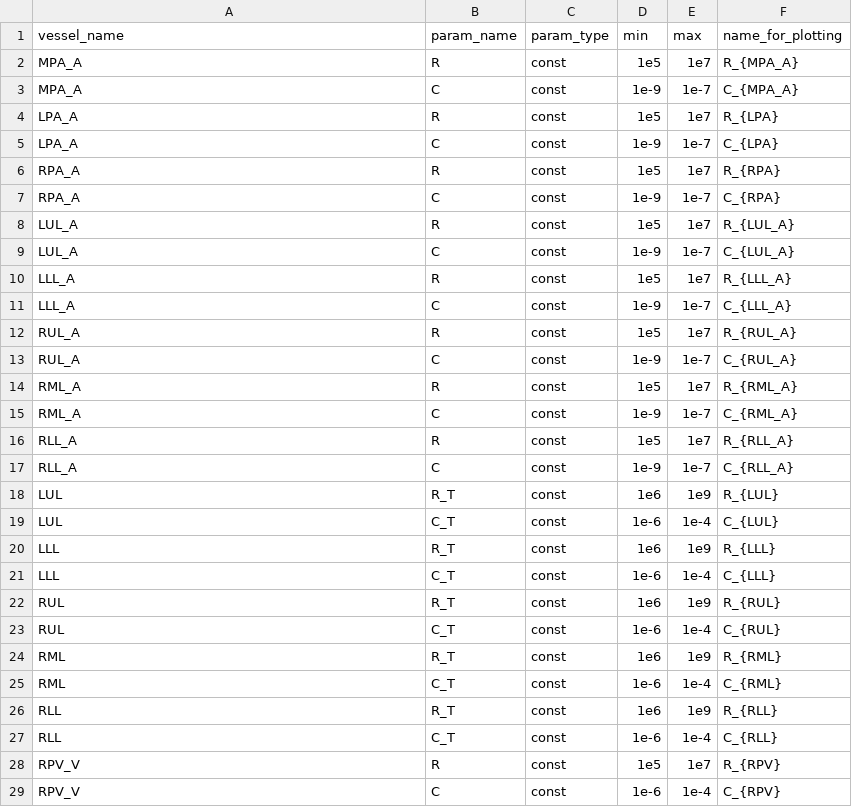
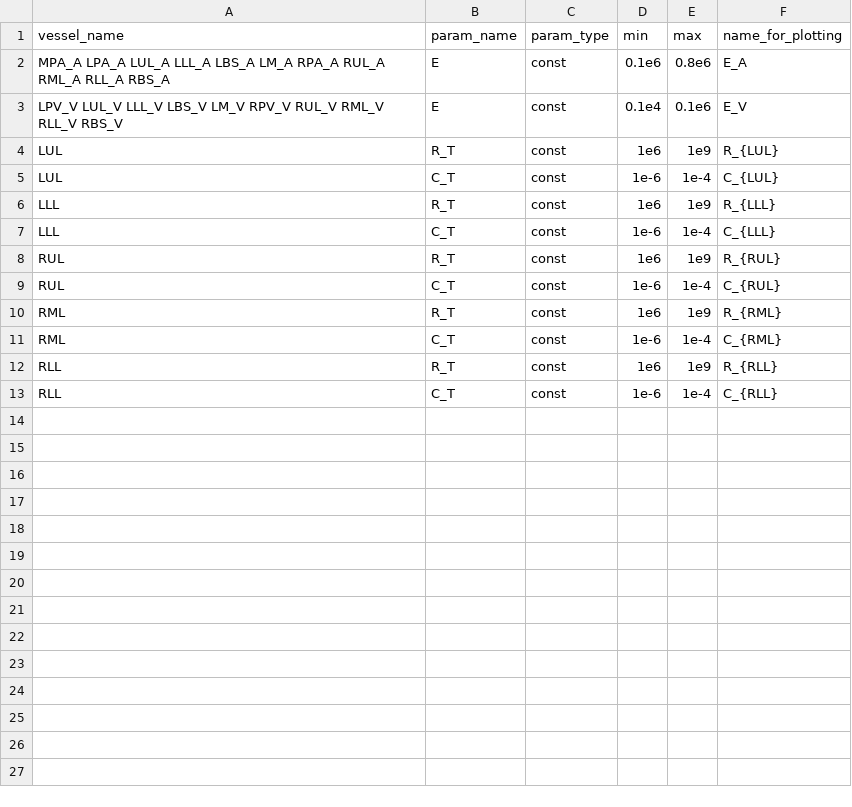
Before and after one commit to FinbarArgus/circulatory_autogen, a CSV file: resources/lung_ROM_params_for_id.csv, drawn as a sheet; removed rows and columns are numbered as before the commit, all else as after; the diff names each change by its address in the sheet, - before the commit and + after, or states it on an @@ line.

```diff
--- a/resources/lung_ROM_params_for_id.csv
+++ b/resources/lung_ROM_params_for_id.csv
-row 2: MPA_A | R | const | 1e5 | 1e7 | R_{MPA_A}
-row 3: MPA_A | C | const | 1e-9 | 1e-7 | C_{MPA_A}
-row 4: LPA_A | R | const | 1e5 | 1e7 | R_{LPA}
-row 5: LPA_A | C | const | 1e-9 | 1e-7 | C_{LPA}
-row 6: RPA_A | R | const | 1e5 | 1e7 | R_{RPA}
-row 7: RPA_A | C | const | 1e-9 | 1e-7 | C_{RPA}
-row 8: LUL_A | R | const | 1e5 | 1e7 | R_{LUL_A}
-row 9: LUL_A | C | const | 1e-9 | 1e-7 | C_{LUL_A}
-row 10: LLL_A | R | const | 1e5 | 1e7 | R_{LLL_A}
-row 11: LLL_A | C | const | 1e-9 | 1e-7 | C_{LLL_A}
-row 12: RUL_A | R | const | 1e5 | 1e7 | R_{RUL_A}
-row 13: RUL_A | C | const | 1e-9 | 1e-7 | C_{RUL_A}
-row 14: RML_A | R | const | 1e5 | 1e7 | R_{RML_A}
-row 15: RML_A | C | const | 1e-9 | 1e-7 | C_{RML_A}
-row 16: RLL_A | R | const | 1e5 | 1e7 | R_{RLL_A}
-row 17: RLL_A | C | const | 1e-9 | 1e-7 | C_{RLL_A}
+row 2: MPA_A LPA_A LUL_A LLL_A LBS_A LM_A RPA_A RUL_A RML_A RLL_A RBS_A | E | const | 0.1e6 | 0.8e6 | E_A
+row 3: LPV_V LUL_V LLL_V LBS_V LM_V RPV_V RUL_V RML_V RLL_V RBS_V | E | const | 0.1e4 | 0.1e6 | E_V
-row 28: RPV_V | R | const | 1e5 | 1e7 | R_{RPV}
-row 29: RPV_V | C | const | 1e-6 | 1e-4 | C_{RPV}
```
Also changed, not shown: resources/lung_ROM_parameters.csv.
